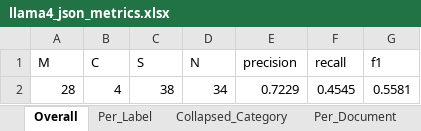
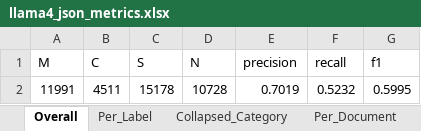
Before and after one commit to seldas/LLM4AE, an Excel workbook: publication/results/llama4_runs_FAERS_json/llama4_json_metrics.xlsx, sheet Overall, drawn as a sheet; values as stored, in another font and other column widths than the file's, no borders; removed rows and columns are numbered as before the commit, all else as after; the diff names each change by its address in the sheet, - before the commit and + after, or states it on an @@ line.

```diff
--- a/publication/results/llama4_runs_FAERS_json/llama4_json_metrics.xlsx (sheet Overall)
+++ b/publication/results/llama4_runs_FAERS_json/llama4_json_metrics.xlsx (sheet Overall)
-row 2: 28 | 4 | 38 | 34 | 0.7229 | 0.4545 | 0.5581
+row 2: 11991 | 4511 | 15178 | 10728 | 0.7019 | 0.5232 | 0.5995
```
Also changed, not shown: sheet Per_Document, sheet Per_Label, sheet Failures, sheet Collapsed_Category, 6 other files.
